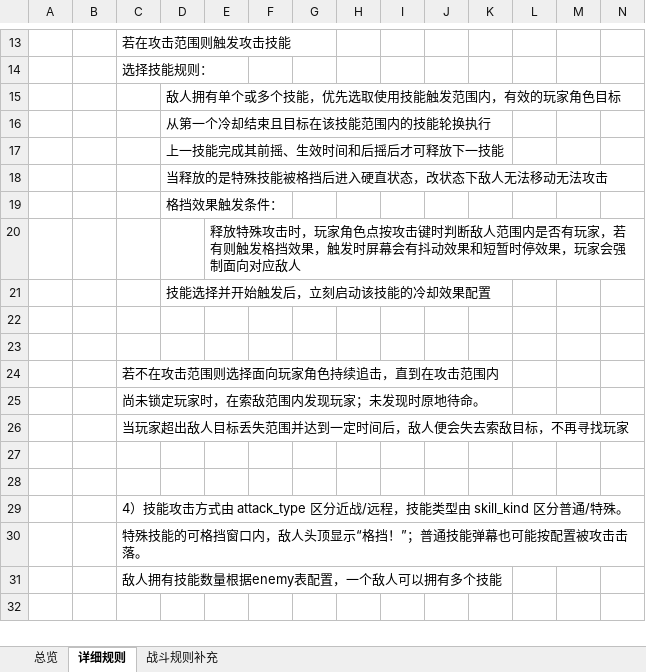
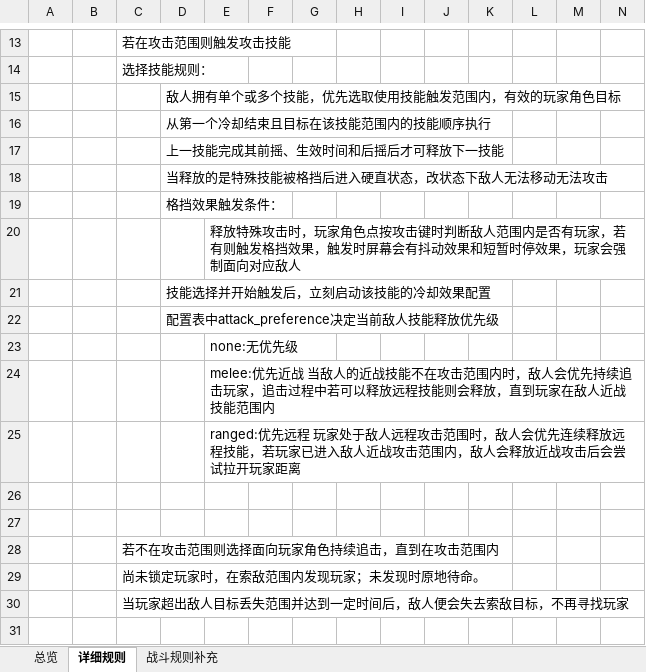
Before and after one commit to XztAAAAA/RPGGameProgram, an Excel workbook: 策划文档/敌人策划案.xlsx, sheet 详细规则, drawn as a sheet; only a part is shown, gaps mark what is left out; the shorter side is filled out with more unchanged rows; values as stored, in another font and other column widths than the file's, no borders; charts and pictures not drawn; rows hold the shown columns only; the diff names each change by its address in the sheet, - before the commit and + after, or states it on an @@ line.

```diff
--- a/策划文档/敌人策划案.xlsx (sheet 详细规则)
+++ b/策划文档/敌人策划案.xlsx (sheet 详细规则)
-D16: 从第一个冷却结束且目标在该技能范围内的技能轮换执行
+D16: 从第一个冷却结束且目标在该技能范围内的技能顺序执行
+row 22:  |  |  | 配置表中attack_preference决定当前敌人技能释放优先级
+row 23:  |  |  |  | none:无优先级
+row 24:  |  |  |  | melee:优先近战 当敌人的近战技能不在攻击范围内时，敌人会优先持续追击玩家，追击过程中若可以释放远程技能则会释放，直到玩家在敌人近战技能范围内
+row 25:  |  |  |  | ranged:优先远程 玩家处于敌人远程攻击范围时，敌人会优先连续释放远程技能，若玩家已进入敌人近战攻击范围内，敌人会释放近战攻击后会尝试拉开玩家距离
```
Also changed, not shown: charts or pictures, RPGUnityProgram/LubanConfig/MiniTemplate/Data/Enemy.xlsx, 策划文档/角色策划案.xlsx, 4 other files.
